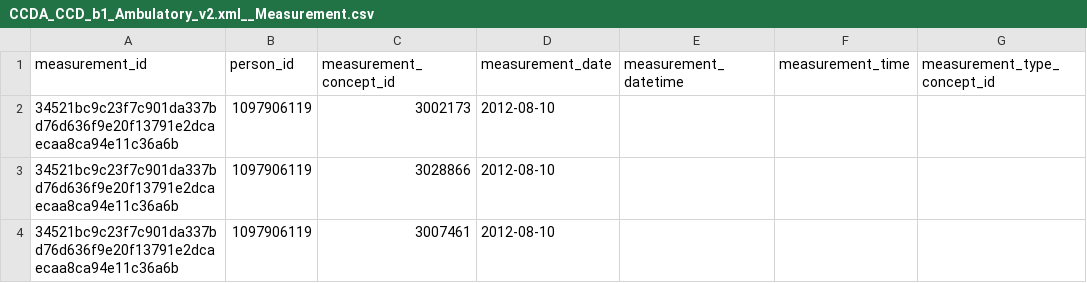
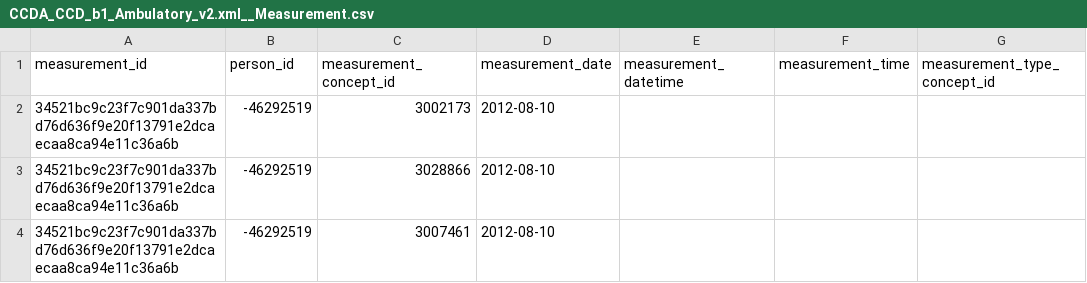
Before and after one commit to cladteam/CCDA_OMOP_by_Python, a CSV file: prototype_2/correct_output/CCDA_CCD_b1_Ambulatory_v2.xml__Measurement.csv, drawn as a sheet; only a part is shown; the diff names each change by its address in the sheet, - before the commit and + after, or states it on an @@ line.

```diff
--- a/prototype_2/correct_output/CCDA_CCD_b1_Ambulatory_v2.xml__Measurement.csv
+++ b/prototype_2/correct_output/CCDA_CCD_b1_Ambulatory_v2.xml__Measurement.csv
-B2:B4 (person_id): 1097906119
+B2:B4 (person_id): -46292519
```
Also changed, not shown: prototype_2/correct_output/170.314b2_AmbulatoryToC.xml__Measurement.csv, prototype_2/correct_output/C-CDA_R2-1_CCD_modified.xml__Measurement.csv, 17 other files.
